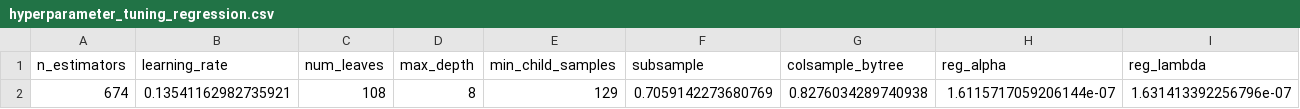
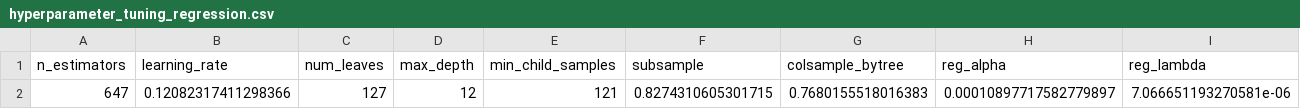
Before and after one commit to Jackxiaozhiren/pisa2022-xai-math, a CSV file: reports/tables/hyperparameter_tuning_regression.csv, drawn as a sheet.

```diff
--- a/reports/tables/hyperparameter_tuning_regression.csv
+++ b/reports/tables/hyperparameter_tuning_regression.csv
@@ -1,2 +1,2 @@
 n_estimators,learning_rate,num_leaves,max_depth,min_child_samples,subsample,colsample_bytree,reg_alpha,reg_lambda
-674,0.13541162982735921,108,8,129,0.7059142273680769,0.8276034289740938,1.6115717059206144e-07,1.631413392256796e-07
+647,0.12082317411298366,127,12,121,0.8274310605301715,0.7680155518016383,0.00010897717582779897,7.066651193270581e-06
```
Also changed, not shown: reports/tables/hyperparameter_tuning_classification.csv, reports/tables/sample_summary.csv, 19 other files.
